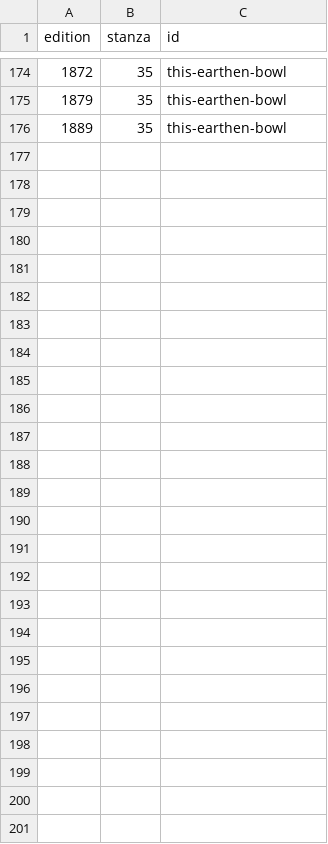
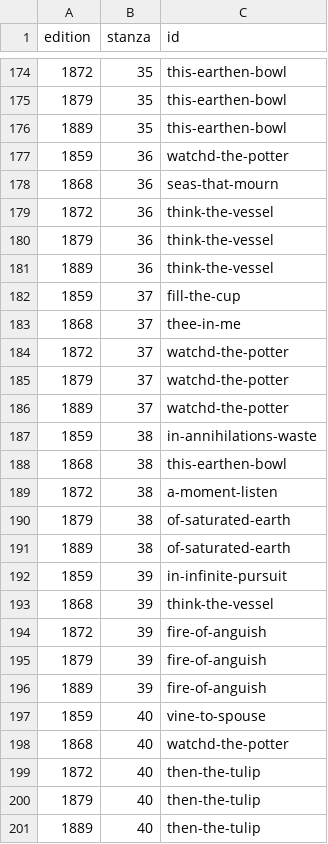
Before and after one commit to daniel-allington/fitzKhayyam, a CSV file: _data/parallels.csv, drawn as a sheet; only a part is shown, gaps mark what is left out.

Commit message:
stanzas 36-40 coded for parallels across editions

```diff
--- a/_data/parallels.csv
+++ b/_data/parallels.csv
@@ -176 +176,26 @@ edition,stanza,id
 1889,35,this-earthen-bowl
+1859,36,watchd-the-potter
+1868,36,seas-that-mourn
+1872,36,think-the-vessel
+1879,36,think-the-vessel
+1889,36,think-the-vessel
+1859,37,fill-the-cup
+1868,37,thee-in-me
+1872,37,watchd-the-potter
+1879,37,watchd-the-potter
+1889,37,watchd-the-potter
+1859,38,in-annihilations-waste
+1868,38,this-earthen-bowl
+1872,38,a-moment-listen
+1879,38,of-saturated-earth
+1889,38,of-saturated-earth
+1859,39,in-infinite-pursuit
+1868,39,think-the-vessel
+1872,39,fire-of-anguish
+1879,39,fire-of-anguish
+1889,39,fire-of-anguish
+1859,40,vine-to-spouse
+1868,40,watchd-the-potter
+1872,40,then-the-tulip
+1879,40,then-the-tulip
+1889,40,then-the-tulip
```
